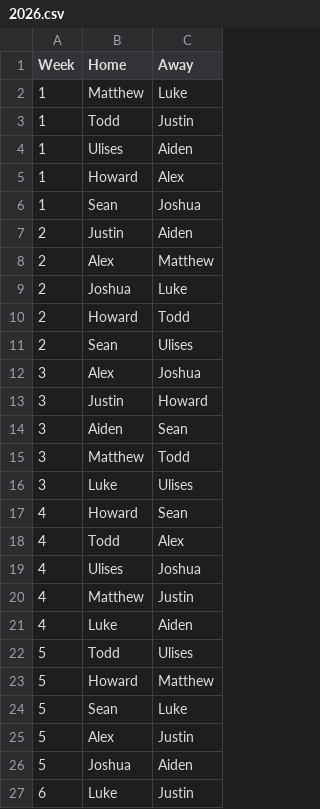
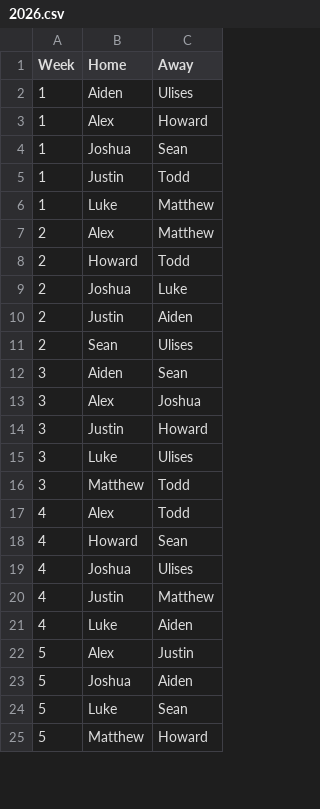
Before and after one commit to lukecharlier-bsu/fantasy-group, a CSV file: output/1579300904-schedule/2026.csv, drawn as a sheet; only a part is shown; the diff covers the shown part only.

```diff
--- a/output/1579300904-schedule/2026.csv
+++ b/output/1579300904-schedule/2026.csv
@@ -1,27 +1,25 @@
 Week,Home,Away
-1,Matthew,Luke
-1,Todd,Justin
-1,Ulises,Aiden
-1,Howard,Alex
-1,Sean,Joshua
+1,Aiden,Ulises
+1,Alex,Howard
+1,Joshua,Sean
+1,Justin,Todd
+1,Luke,Matthew
+2,Alex,Matthew
+2,Howard,Todd
+2,Joshua,Luke
 2,Justin,Aiden
-2,Alex,Matthew
-2,Joshua,Luke
-2,Howard,Todd
 2,Sean,Ulises
+3,Aiden,Sean
 3,Alex,Joshua
 3,Justin,Howard
-3,Aiden,Sean
+3,Luke,Ulises
 3,Matthew,Todd
-3,Luke,Ulises
+4,Alex,Todd
 4,Howard,Sean
-4,Todd,Alex
-4,Ulises,Joshua
-4,Matthew,Justin
+4,Joshua,Ulises
+4,Justin,Matthew
 4,Luke,Aiden
-5,Todd,Ulises
-5,Howard,Matthew
-5,Sean,Luke
 5,Alex,Justin
 5,Joshua,Aiden
-6,Luke,Justin
+5,Luke,Sean
+5,Matthew,Howard
```
Also changed, not shown: 14 added rows, 13 removed rows, 5 moved rows and 39 edited cells elsewhere in this file, 6 other files.
